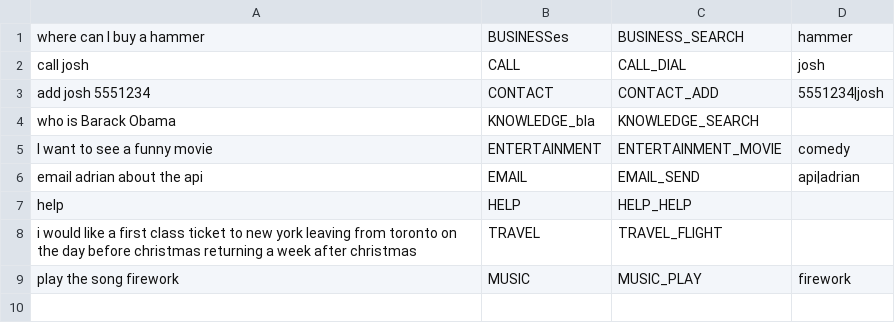
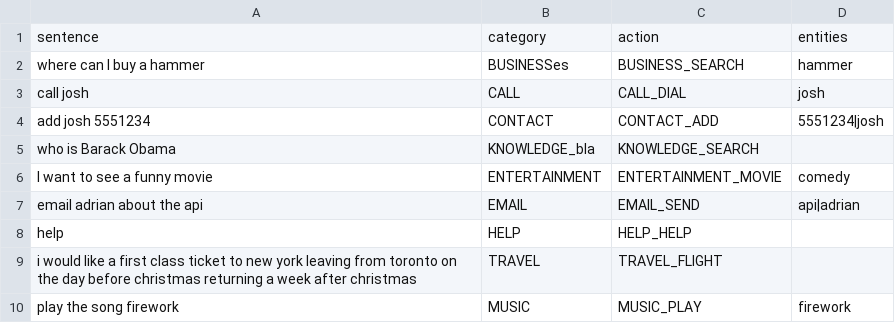
Before and after one commit to jtsui/maluuba, a CSV file: test_small.csv (was maluuba_test_set_small.csv), drawn as a sheet.

```diff
--- a/maluuba_test_set_small.csv
+++ b/test_small.csv
@@ -1 +1,2 @@
+sentence,category,action,entities
 where can I buy a hammer,BUSINESSes,BUSINESS_SEARCH,hammer
```
Also changed, not shown: 5 other files.
